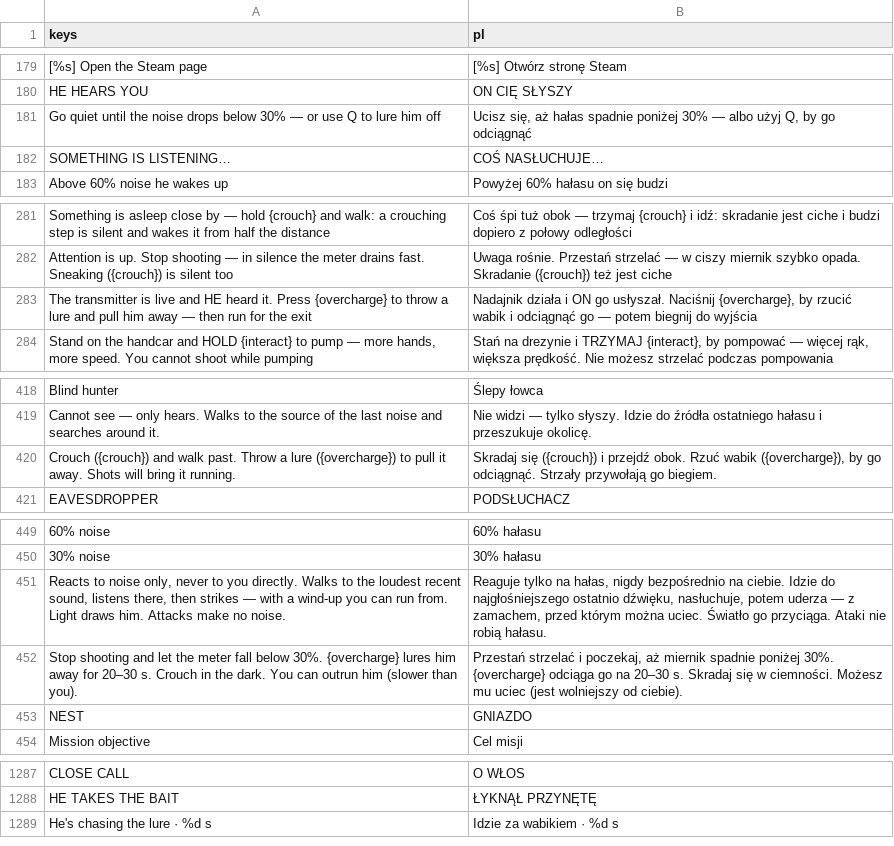
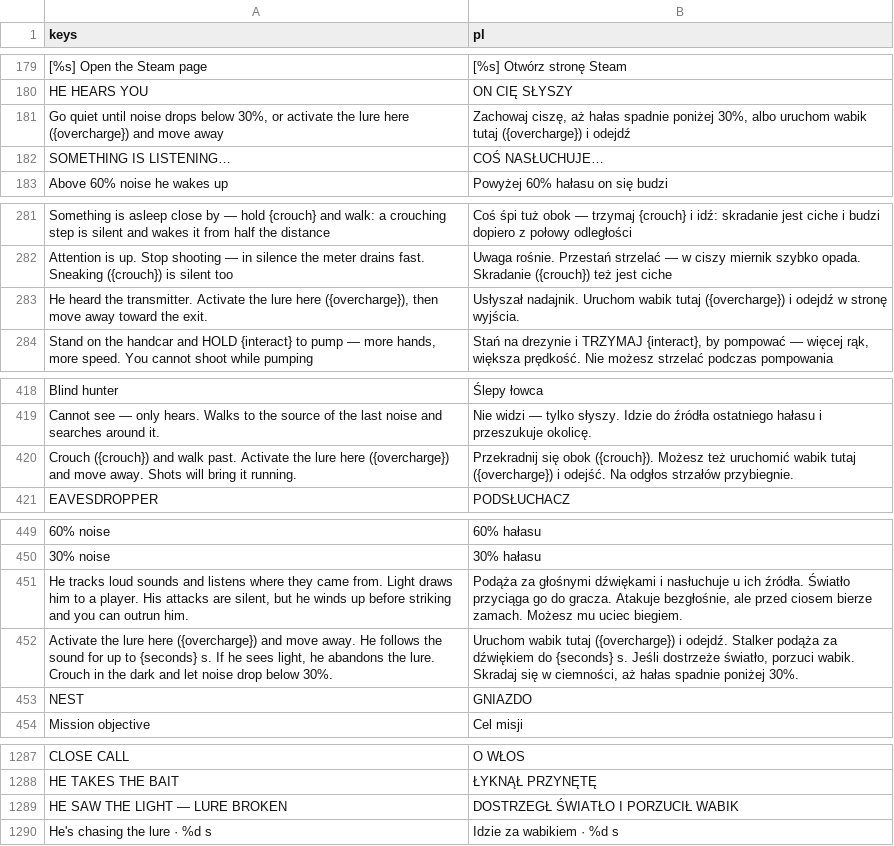
Before and after one commit to ssiwm/gameon, a CSV file: prototype/translations/ui.csv, drawn as a sheet; only a part is shown, gaps mark what is left out; removed rows and columns are numbered as before the commit, all else as after; the diff names each change by its address in the sheet, - before the commit and + after, or states it on an @@ line.

Commit message:
Czytelniejszy pierwszy plan, wabik i atak Pijawki

```diff
--- a/prototype/translations/ui.csv
+++ b/prototype/translations/ui.csv
-row 181: Go quiet until the noise drops below 30% — or use Q to lure him off | Ucisz się, aż hałas spadnie poniżej 30% — albo użyj Q, by go odciągnąć
+row 181: Go quiet until noise drops below 30%, or activate the lure here ({overcharge}) and move away | Zachowaj ciszę, aż hałas spadnie poniżej 30%, albo uruchom wabik tutaj ({overcharge}) i odejdź
-row 283: The transmitter is live and HE heard it. Press {overcharge} to throw a lure and pull him away — then run for the exit | Nadajnik działa i ON go usłyszał. Naciśnij {overcharge}, by rzucić wabik i odciągnąć go — potem biegnij do wyjścia
+row 283: He heard the transmitter. Activate the lure here ({overcharge}), then move away toward the exit. | Usłyszał nadajnik. Uruchom wabik tutaj ({overcharge}) i odejdź w stronę wyjścia.
-row 420: Crouch ({crouch}) and walk past. Throw a lure ({overcharge}) to pull it away. Shots will bring it running. | Skradaj się ({crouch}) i przejdź obok. Rzuć wabik ({overcharge}), by go odciągnąć. Strzały przywołają go biegiem.
+row 420: Crouch ({crouch}) and walk past. Activate the lure here ({overcharge}) and move away. Shots will bring it running. | Przekradnij się obok ({crouch}). Możesz też uruchomić wabik tutaj ({overcharge}) i odejść. Na odgłos strzałów przybiegnie.
-row 451: Reacts to noise only, never to you directly. Walks to the loudest recent sound, listens there, then strikes — with a wind-up you can run from. Light draws him. Attacks make no noise. | Reaguje tylko na hałas, nigdy bezpośrednio na ciebie. Idzie do najgłośniejszego ostatnio dźwięku, nasłuchuje, potem uderza — z zamachem, przed którym można uciec. Światło go przyciąga. Ataki nie robią hałasu.
-row 452: Stop shooting and let the meter fall below 30%. {overcharge} lures him away for 20–30 s. Crouch in the dark. You can outrun him (slower than you). | Przestań strzelać i poczekaj, aż miernik spadnie poniżej 30%. {overcharge} odciąga go na 20–30 s. Skradaj się w ciemności. Możesz mu uciec (jest wolniejszy od ciebie).
+row 451: He tracks loud sounds and listens where they came from. Light draws him to a player. His attacks are silent, but he winds up before striking and you can outrun him. | Podąża za głośnymi dźwiękami i nasłuchuje u ich źródła. Światło przyciąga go do gracza. Atakuje bezgłośnie, ale przed ciosem bierze zamach. Możesz mu uciec biegiem.
+row 452: Activate the lure here ({overcharge}) and move away. He follows the sound for up to {seconds} s. If he sees light, he abandons the lure. Crouch in the dark and let noise drop below 30%. | Uruchom wabik tutaj ({overcharge}) i odejdź. Stalker podąża za dźwiękiem do {seconds} s. Jeśli dostrzeże światło, porzuci wabik. Skradaj się w ciemności, aż hałas spadnie poniżej 30%.
+row 1289: HE SAW THE LIGHT — LURE BROKEN | DOSTRZEGŁ ŚWIATŁO I PORZUCIŁ WABIK
```
Also changed, not shown: 18 other files.
